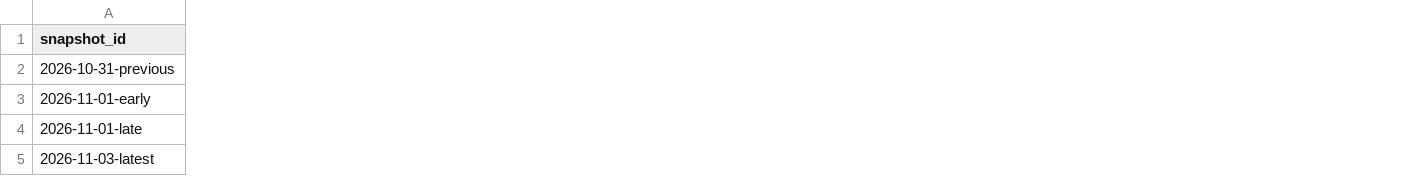
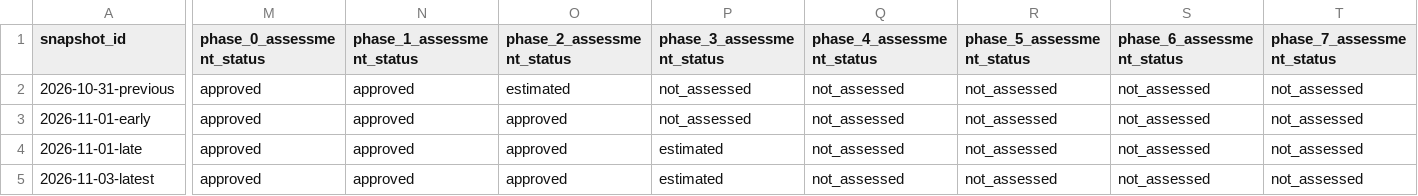
Before and after one commit to raisinbran/scrb, a CSV file: docs/progress/phase-progress-history.csv, drawn as a sheet; only a part is shown, gaps mark what is left out; the diff covers the shown part only; the diff names each change by its address in the sheet, - before the commit and + after, or states it on an @@ line.

Commit message:
docs(progress): pin source revisions and classify unassessed phase values

```diff
--- a/docs/progress/phase-progress-history.csv
+++ b/docs/progress/phase-progress-history.csv
+column M (phase_0_assessment_status), rows 2-5: all approved
+column N (phase_1_assessment_status), rows 2-5: all approved
+column O (phase_2_assessment_status), rows 2-5: estimated | approved | approved | approved
+column P (phase_3_assessment_status), rows 2-5: not_assessed | not_assessed | estimated | estimated
+column Q (phase_4_assessment_status), rows 2-5: all not_assessed
+column R (phase_5_assessment_status), rows 2-5: all not_assessed
+column S (phase_6_assessment_status), rows 2-5: all not_assessed
+column T (phase_7_assessment_status), rows 2-5: all not_assessed
```
Also changed, not shown: 2 added columns elsewhere in this file.
